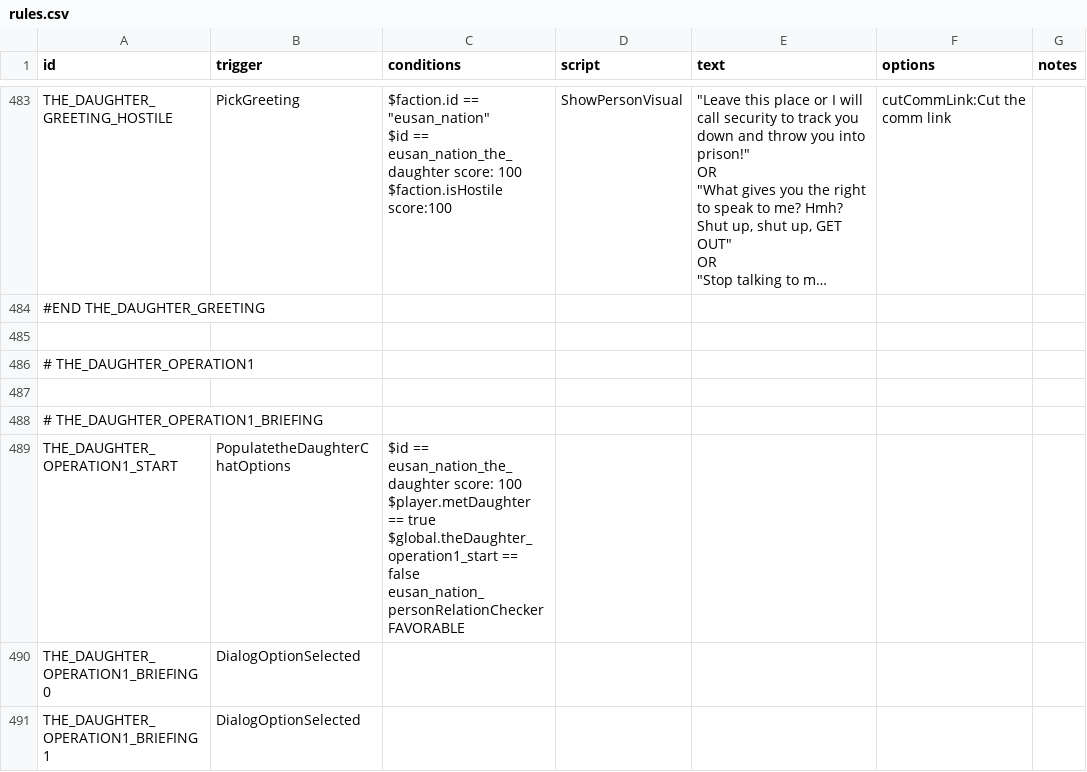
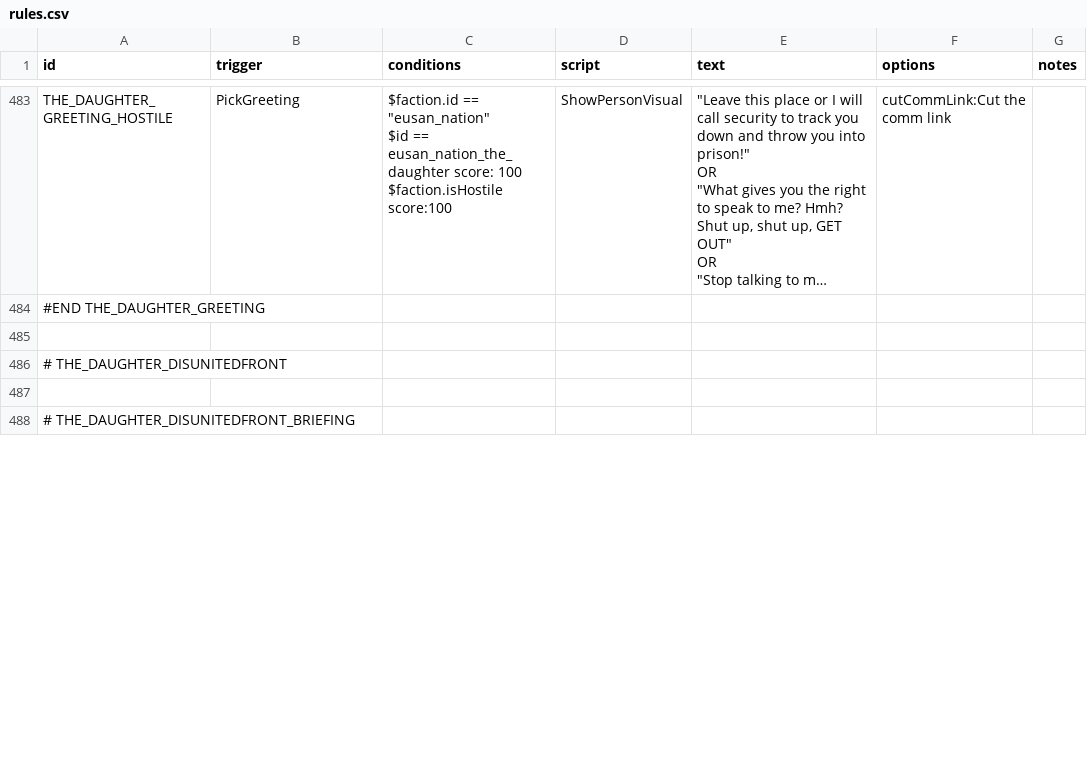
Before and after one commit to naslee2/SignalisMod, a CSV file: data/campaign/rules.csv, drawn as a sheet; only a part is shown, gaps mark what is left out; long unchanged cells end in …; removed rows and columns are numbered as before the commit, all else as after; ↵ is a line break in a cell; the diff covers the shown part only; the diff names each change by its address in the sheet, - before the commit and + after, or states it on an @@ line.

Commit message:
starting new mission for daughter in rules.csv

```diff
--- a/data/campaign/rules.csv
+++ b/data/campaign/rules.csv
-A486 (id): # THE_DAUGHTER_OPERATION1
+A486 (id): # THE_DAUGHTER_DISUNITEDFRONT
-A488 (id): # THE_DAUGHTER_OPERATION1_BRIEFING
+A488 (id): # THE_DAUGHTER_DISUNITEDFRONT_BRIEFING
-row 489: THE_DAUGHTER_OPERATION1_START | PopulatetheDaughterChatOptions | $id == eusan_nation_the_daughter score: 100 ↵ $player.metDaughter == true ↵ $global.theDaughter_operation1_start == false ↵ eusan_nation_personRelationChecker FAVORABLE
-row 490: THE_DAUGHTER_OPERATION1_BRIEFING0 | DialogOptionSelected
-row 491: THE_DAUGHTER_OPERATION1_BRIEFING1 | DialogOptionSelected
```
Also changed, not shown: 5 added rows and 10 edited cells elsewhere in this file.
